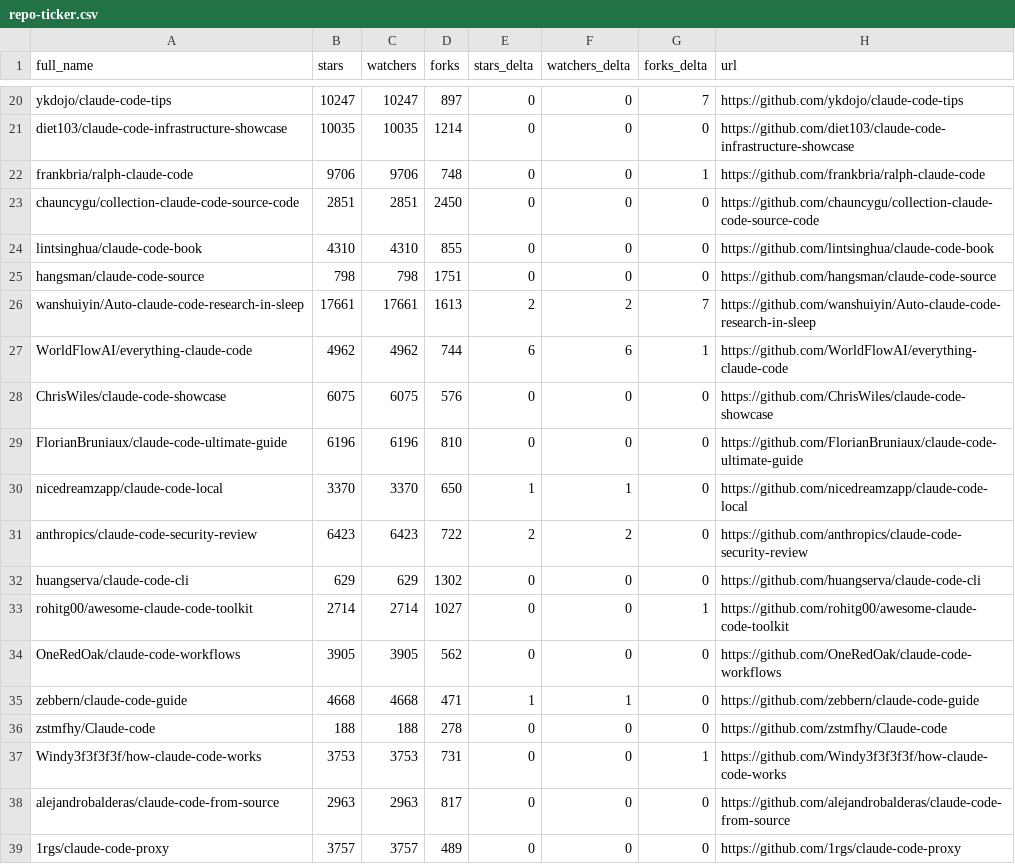
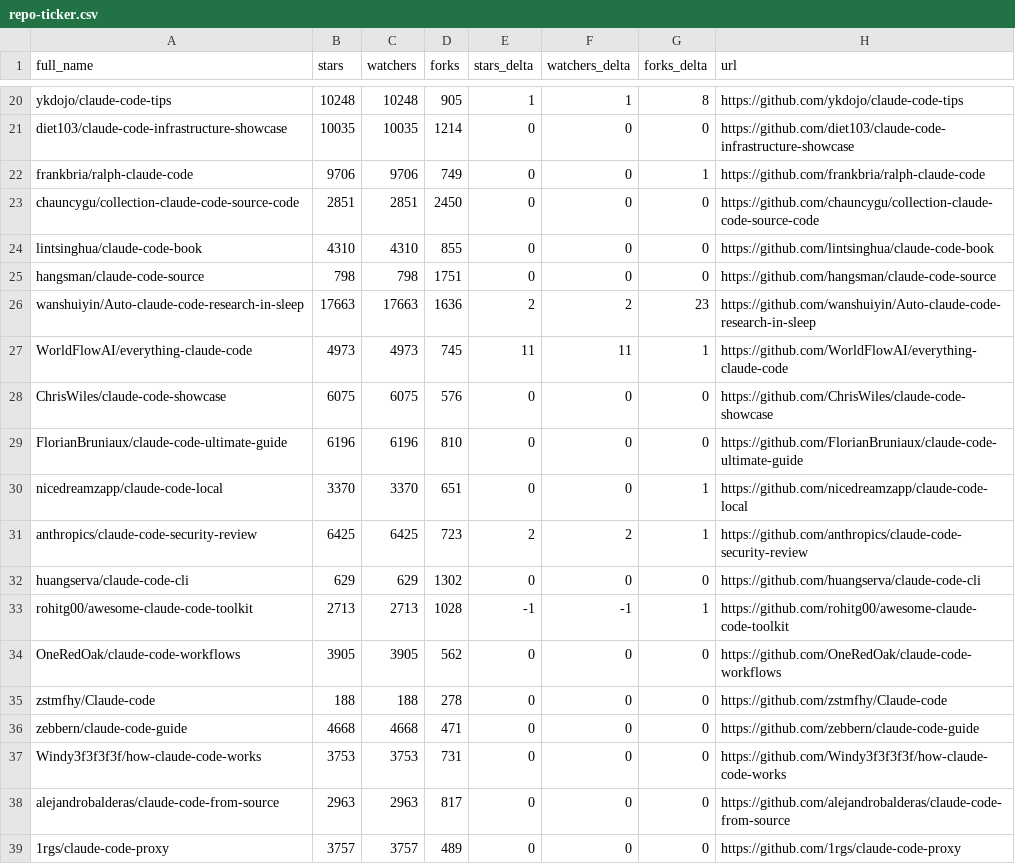
Before and after one commit to Moshbbab/awesome-claude-code, a CSV file: data/repo-ticker.csv, drawn as a sheet; only a part is shown, gaps mark what is left out; removed rows and columns are numbered as before the commit, all else as after; the diff covers the shown part only; the diff names each change by its address in the sheet, - before the commit and + after, or states it on an @@ line.

```diff
--- a/data/repo-ticker.csv
+++ b/data/repo-ticker.csv
-B20 (stars): 10247
+B20 (stars): 10248
-C20 (watchers): 10247
+C20 (watchers): 10248
-D20 (forks): 897
+D20 (forks): 905
-E20 (stars_delta): 0
+E20 (stars_delta): 1
-F20 (watchers_delta): 0
+F20 (watchers_delta): 1
-G20 (forks_delta): 7
+G20 (forks_delta): 8
-D22 (forks): 748
+D22 (forks): 749
-B26 (stars): 17661
+B26 (stars): 17663
-C26 (watchers): 17661
+C26 (watchers): 17663
-D26 (forks): 1613
+D26 (forks): 1636
-G26 (forks_delta): 7
+G26 (forks_delta): 23
-B27 (stars): 4962
+B27 (stars): 4973
-C27 (watchers): 4962
+C27 (watchers): 4973
-D27 (forks): 744
+D27 (forks): 745
-E27 (stars_delta): 6
+E27 (stars_delta): 11
-F27 (watchers_delta): 6
+F27 (watchers_delta): 11
-D30 (forks): 650
+D30 (forks): 651
-E30 (stars_delta): 1
+E30 (stars_delta): 0
-F30 (watchers_delta): 1
+F30 (watchers_delta): 0
-G30:G31 (forks_delta): 0
+G30:G31 (forks_delta): 1
-B31 (stars): 6423
+B31 (stars): 6425
-C31 (watchers): 6423
+C31 (watchers): 6425
-D31 (forks): 722
+D31 (forks): 723
-B33 (stars): 2714
+B33 (stars): 2713
-C33 (watchers): 2714
+C33 (watchers): 2713
-D33 (forks): 1027
+D33 (forks): 1028
-E33 (stars_delta): 0
+E33 (stars_delta): -1
-F33 (watchers_delta): 0
+F33 (watchers_delta): -1
-row 35: zebbern/claude-code-guide | 4668 | 4668 | 471 | 1 | 1 | 0 | https://github.com/zebbern/claude-code-guide
+row 36: zebbern/claude-code-guide | 4668 | 4668 | 471 | 0 | 0 | 0 | https://github.com/zebbern/claude-code-guide
-G37 (forks_delta): 1
+G37 (forks_delta): 0
```
Also changed, not shown: 3 added rows, 3 removed rows, 1 moved row and 85 edited cells elsewhere in this file, 1 other file.
